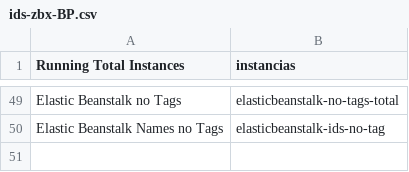
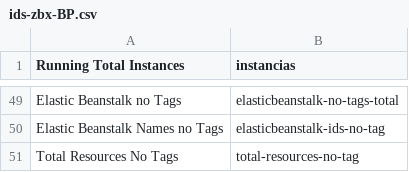
Before and after one commit to ligeirinho-zl/bpscriptszabbix, a CSV file: ids-zbx-BP.csv, drawn as a sheet; only a part is shown, gaps mark what is left out.

```diff
--- a/ids-zbx-BP.csv
+++ b/ids-zbx-BP.csv
@@ -50 +50,2 @@ Elastic Beanstalk no Tags,elasticbeanstalk-no-tags-total
 Elastic Beanstalk Names no Tags,elasticbeanstalk-ids-no-tag
+Total Resources No Tags,total-resources-no-tag
```
Also changed, not shown: 5 other files.
